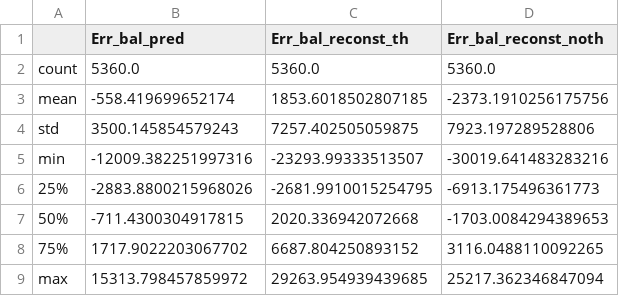
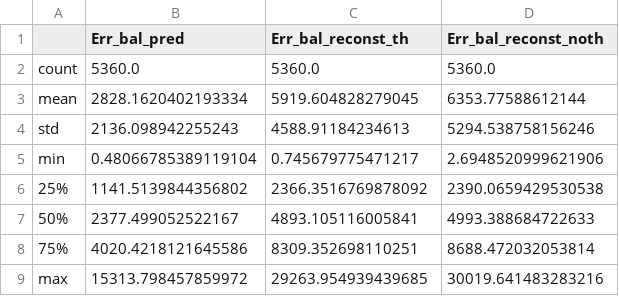
Before and after one commit to cyrilbruyere/France_Energy, a CSV file: results/3h/result_balances_3h_erreur.csv, drawn as a sheet.

```diff
--- a/results/3h/result_balances_3h_erreur.csv
+++ b/results/3h/result_balances_3h_erreur.csv
@@ -2,8 +2,8 @@
 count;5360.0;5360.0;5360.0
-mean;-558.419699652174;1853.6018502807185;-2373.1910256175756
-std;3500.145854579243;7257.402505059875;7923.197289528806
-min;-12009.382251997316;-23293.99333513507;-30019.641483283216
-25%;-2883.8800215968026;-2681.9910015254795;-6913.175496361773
-50%;-711.4300304917815;2020.336942072668;-1703.0084294389653
-75%;1717.9022203067702;6687.804250893152;3116.0488110092265
-max;15313.798457859972;29263.954939439685;25217.362346847094
+mean;2828.1620402193334;5919.604828279045;6353.77588612144
+std;2136.098942255243;4588.91184234613;5294.538758156246
+min;0.48066785389119104;0.745679775471217;2.6948520999621906
+25%;1141.5139844356802;2366.3516769878092;2390.0659429530538
+50%;2377.499052522167;4893.105116005841;4993.388684722633
+75%;4020.4218121645586;8309.352698110251;8688.472032053814
+max;15313.798457859972;29263.954939439685;30019.641483283216
```
Also changed, not shown: results/D/result_balances_D_erreur.csv, results/W/result_balances_W_erreur.csv, 17 other files.
